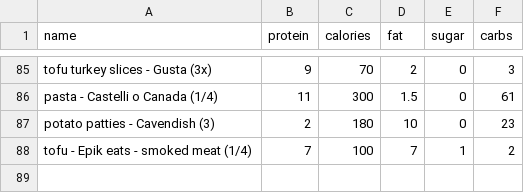
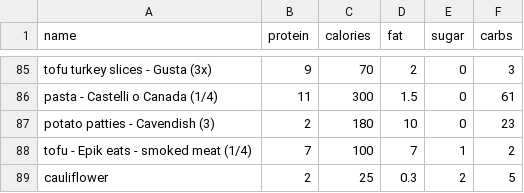
Before and after one commit to bcdatavis/fitness-tracker, a CSV file: data/food.csv, drawn as a sheet; only a part is shown, gaps mark what is left out; the diff names each change by its address in the sheet, - before the commit and + after, or states it on an @@ line.

Commit message:
Add custom food: cauliflower

```diff
--- a/data/food.csv
+++ b/data/food.csv
+row 89: cauliflower | 2 | 25 | 0.3 | 2 | 5
```
